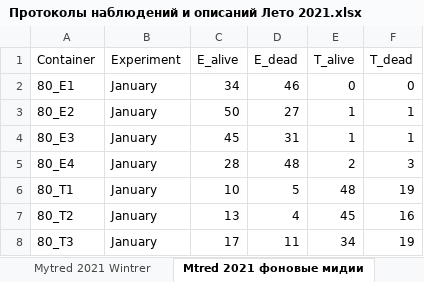
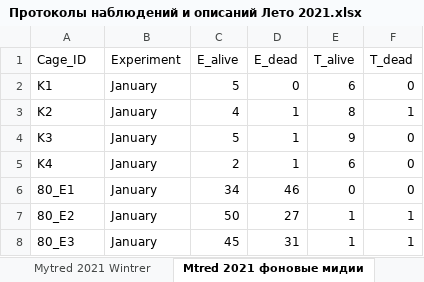
Before and after one commit to polydora/Lab-processings, an Excel workbook: Exp2021/Протоколы наблюдений и описаний Лето 2021.xlsx, sheet Mtred 2021 фоновые мидии, drawn as a sheet; only a part is shown; the shorter side is filled out with more unchanged rows; values as stored, in another font and other column widths than the file's, no borders; the diff names each change by its address in the sheet, - before the commit and + after, or states it on an @@ line.

Commit message:
Update Протоколы наблюдений и описаний Лето 2021.xlsx

```diff
--- a/Exp2021/Протоколы наблюдений и описаний Лето 2021.xlsx (sheet Mtred 2021 фоновые мидии)
+++ b/Exp2021/Протоколы наблюдений и описаний Лето 2021.xlsx (sheet Mtred 2021 фоновые мидии)
-A1: Container
+A1: Cage_ID
+row 2: K1 | January | 5 | 0 | 6 | 0
+row 3: K2 | January | 4 | 1 | 8 | 1
+row 4: K3 | January | 5 | 1 | 9 | 0
+row 5: K4 | January | 2 | 1 | 6 | 0
```
